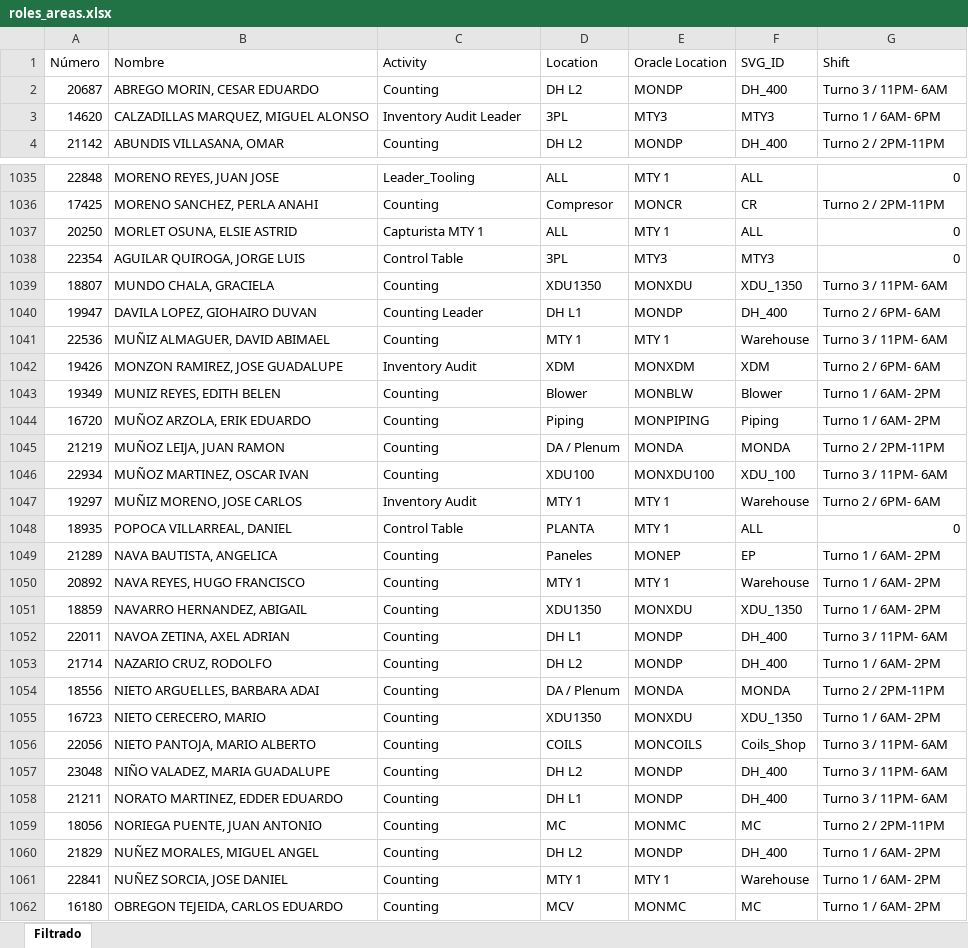
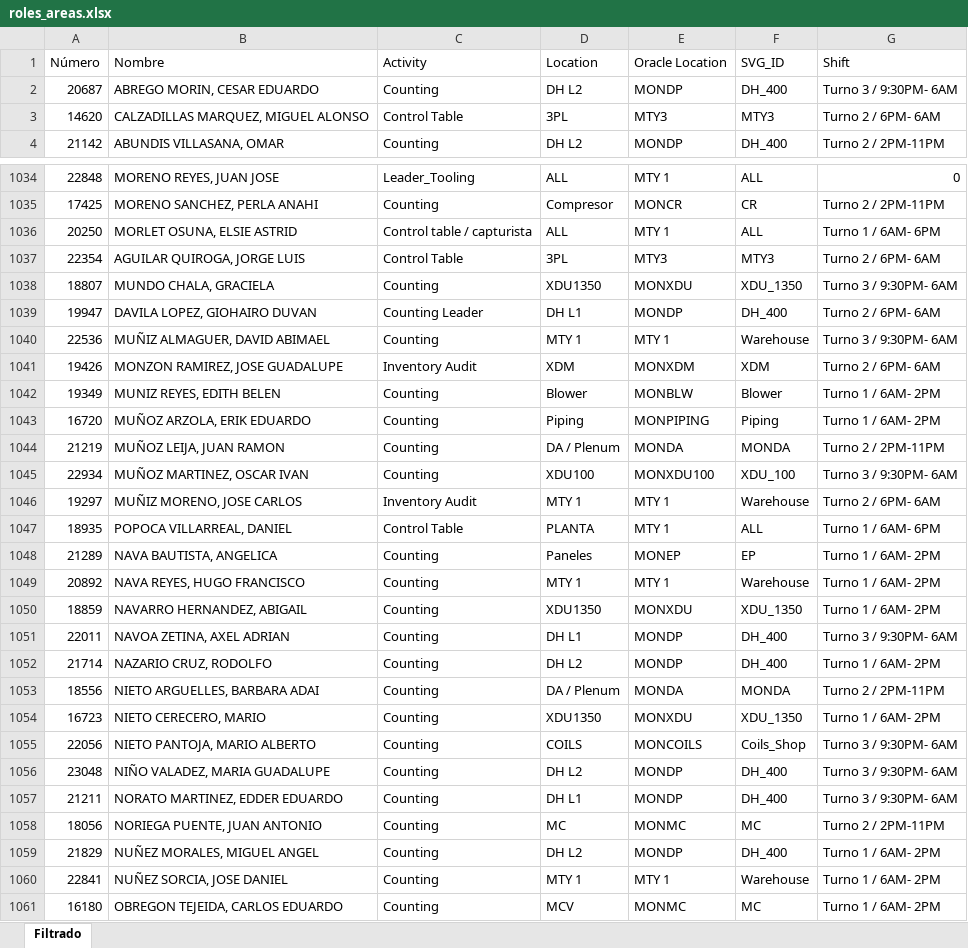
Before and after one commit to MiguelCarranza414/Mapa-Interativo, an Excel workbook: data/roles_areas.xlsx, sheet Filtrado, drawn as a sheet; only a part is shown, gaps mark what is left out; values as stored, in another font and other column widths than the file's, no borders; addresses are those after the commit; the diff covers the shown part only; the diff names each change by its address in the sheet, - before the commit and + after, or states it on an @@ line.

```diff
--- a/data/roles_areas.xlsx (sheet Filtrado)
+++ b/data/roles_areas.xlsx (sheet Filtrado)
-G2 (Shift): Turno 3 / 11PM- 6AM
+G2 (Shift): Turno 3 / 9:30PM- 6AM
-C3 (Activity): Inventory Audit Leader
+C3 (Activity): Control Table
-G3 (Shift): Turno 1 / 6AM- 6PM
+G3 (Shift): Turno 2 / 6PM- 6AM
-C1036 (Activity): Capturista MTY 1
+C1036 (Activity): Control table / capturista
-G1036 (Shift): 0
+G1036 (Shift): Turno 1 / 6AM- 6PM
-G1037 (Shift): 0
+G1037 (Shift): Turno 2 / 6PM- 6AM
-G1038 (Shift): Turno 3 / 11PM- 6AM
+G1038 (Shift): Turno 3 / 9:30PM- 6AM
-G1040 (Shift): Turno 3 / 11PM- 6AM
+G1040 (Shift): Turno 3 / 9:30PM- 6AM
-G1045 (Shift): Turno 3 / 11PM- 6AM
+G1045 (Shift): Turno 3 / 9:30PM- 6AM
-G1047 (Shift): 0
+G1047 (Shift): Turno 1 / 6AM- 6PM
-G1051 (Shift): Turno 3 / 11PM- 6AM
+G1051 (Shift): Turno 3 / 9:30PM- 6AM
-G1055:G1057 (Shift): Turno 3 / 11PM- 6AM
+G1055:G1057 (Shift): Turno 3 / 9:30PM- 6AM
```
Also changed, not shown: 3 added rows, 1 removed row and 309 edited cells elsewhere in this sheet.
